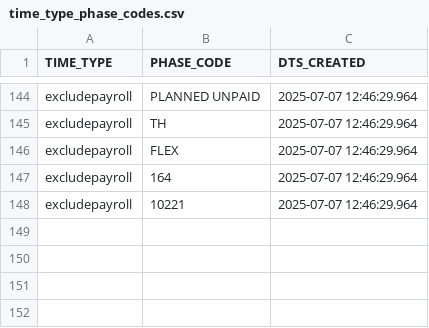
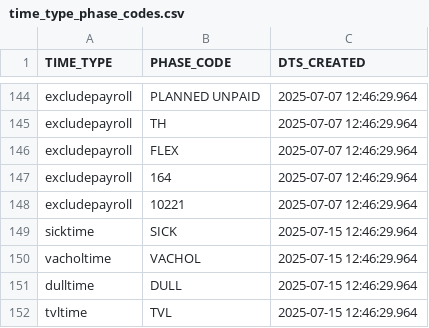
Before and after one commit to DataVoke/snowflakeBI, a CSV file: cai_bi/seeds/time_type_phase_codes.csv, drawn as a sheet; only a part is shown, gaps mark what is left out.

Commit message:
commit

```diff
--- a/cai_bi/seeds/time_type_phase_codes.csv
+++ b/cai_bi/seeds/time_type_phase_codes.csv
@@ -148 +148,5 @@ excludepayroll,164,2025-07-07 12:46:29.964
 excludepayroll,10221,2025-07-07 12:46:29.964
+sicktime,SICK,2025-07-15 12:46:29.964
+vacholtime,VACHOL,2025-07-15 12:46:29.964
+dulltime,DULL,2025-07-15 12:46:29.964
+tvltime,TVL,2025-07-15 12:46:29.964
```
